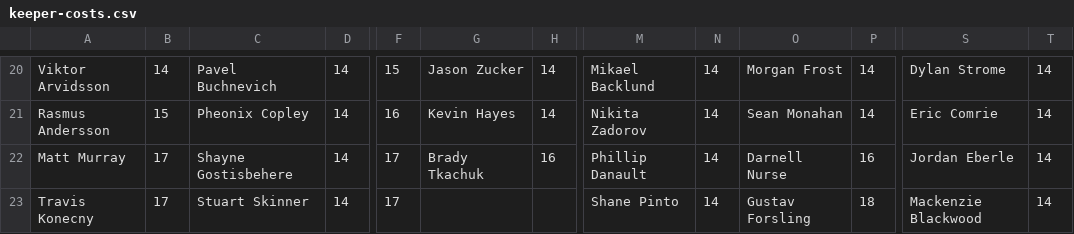
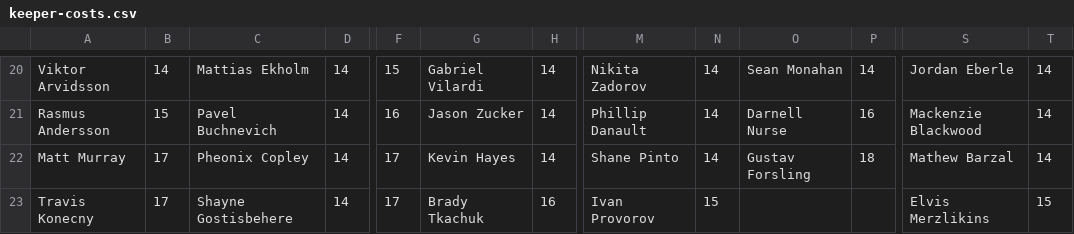
Before and after one commit to hkyplyr/keeper-league, a CSV file: docs/keeper-costs.csv, drawn as a sheet; only a part is shown, gaps mark what is left out; the diff covers the shown part only; the diff names each change by its address in the sheet, - before the commit and + after, or states it on an @@ line.

```diff
--- a/docs/keeper-costs.csv
+++ b/docs/keeper-costs.csv
-C20: Pavel Buchnevich
+C20: Mattias Ekholm
-G20: Jason Zucker
+G20: Gabriel Vilardi
-M20: Mikael Backlund
+M20: Nikita Zadorov
-O20: Morgan Frost
+O20: Sean Monahan
-S20: Dylan Strome
+S20: Jordan Eberle
-C21: Pheonix Copley
+C21: Pavel Buchnevich
-G21: Kevin Hayes
+G21: Jason Zucker
-M21: Nikita Zadorov
+M21: Phillip Danault
-O21: Sean Monahan
+O21: Darnell Nurse
-P21: 14
+P21: 16
-S21: Eric Comrie
+S21: Mackenzie Blackwood
-C22: Shayne Gostisbehere
+C22: Pheonix Copley
-G22: Brady Tkachuk
+G22: Kevin Hayes
-H22: 16
+H22: 14
-M22: Phillip Danault
+M22: Shane Pinto
-O22: Darnell Nurse
+O22: Gustav Forsling
-P22: 16
+P22: 18
-S22: Jordan Eberle
+S22: Mathew Barzal
-C23: Stuart Skinner
+C23: Shayne Gostisbehere
-G23: (empty)
+G23: Brady Tkachuk
-H23: (empty)
+H23: 16
-M23: Shane Pinto
+M23: Ivan Provorov
-N23: 14
+N23: 15
-O23: Gustav Forsling
+O23: (empty)
-P23: 18
+P23: (empty)
-S23: Mackenzie Blackwood
+S23: Elvis Merzlikins
-T23: 14
+T23: 15
```
Also changed, not shown: 1 added row, 1 removed row and 34 edited cells elsewhere in this file.
